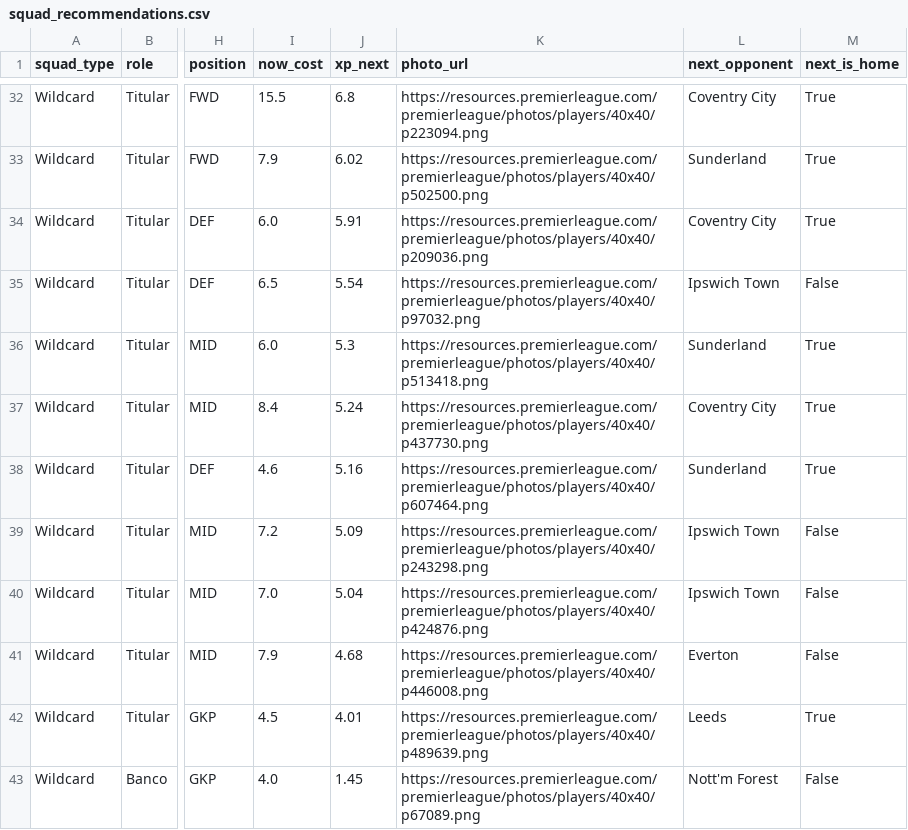
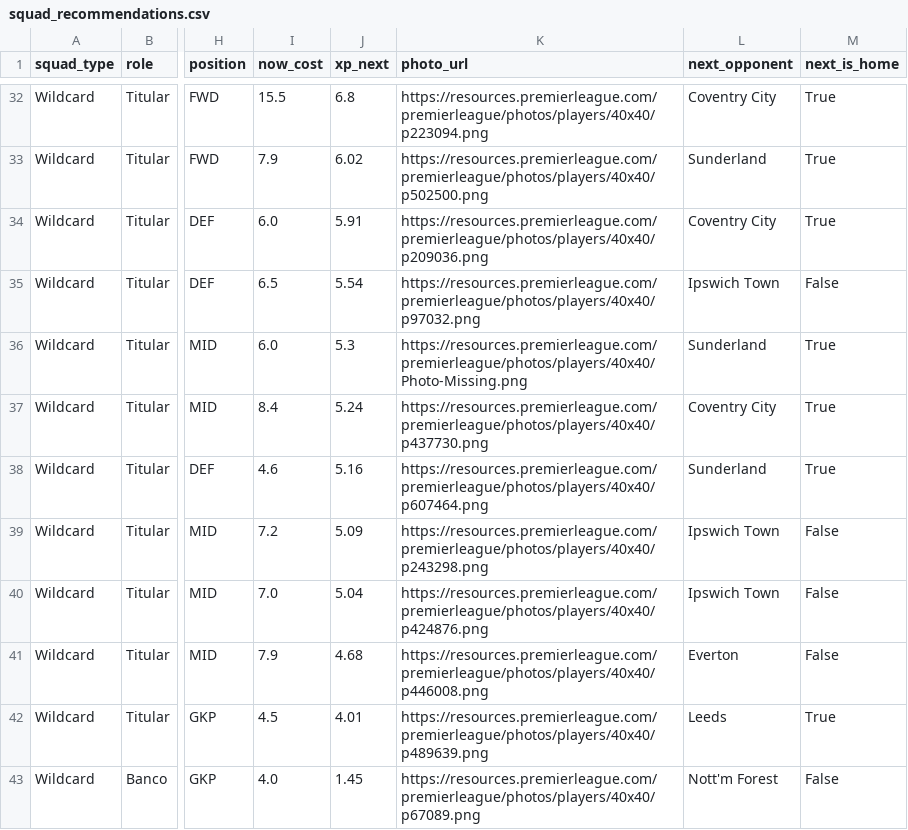
Before and after one commit to vinilop1114/gameweek-lab, a CSV file: data/processed/squad_recommendations.csv, drawn as a sheet; only a part is shown, gaps mark what is left out; the diff names each change by its address in the sheet, - before the commit and + after, or states it on an @@ line.

```diff
--- a/data/processed/squad_recommendations.csv
+++ b/data/processed/squad_recommendations.csv
-K36 (photo_url): https://resources.premierleague.com/premierleague/photos/players/40x40/p513418.png
+K36 (photo_url): https://resources.premierleague.com/premierleague/photos/players/40x40/Photo-Missing.png
```
Also changed, not shown: data/processed/players.csv, data/processed/players_scored.csv, 1 other file.
